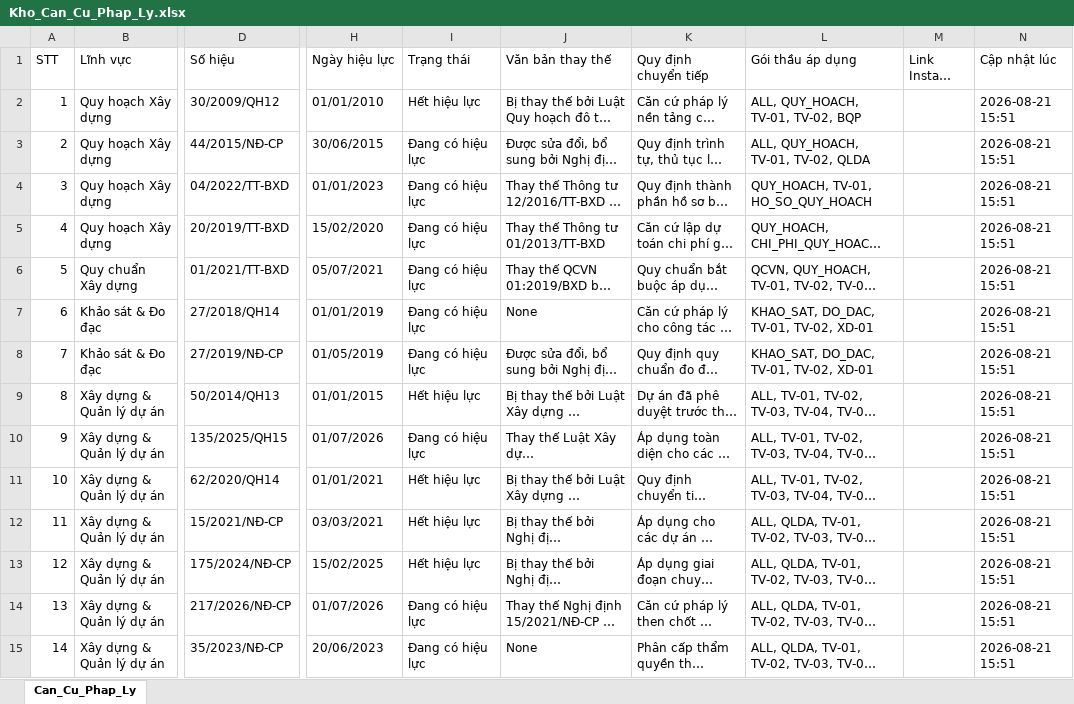
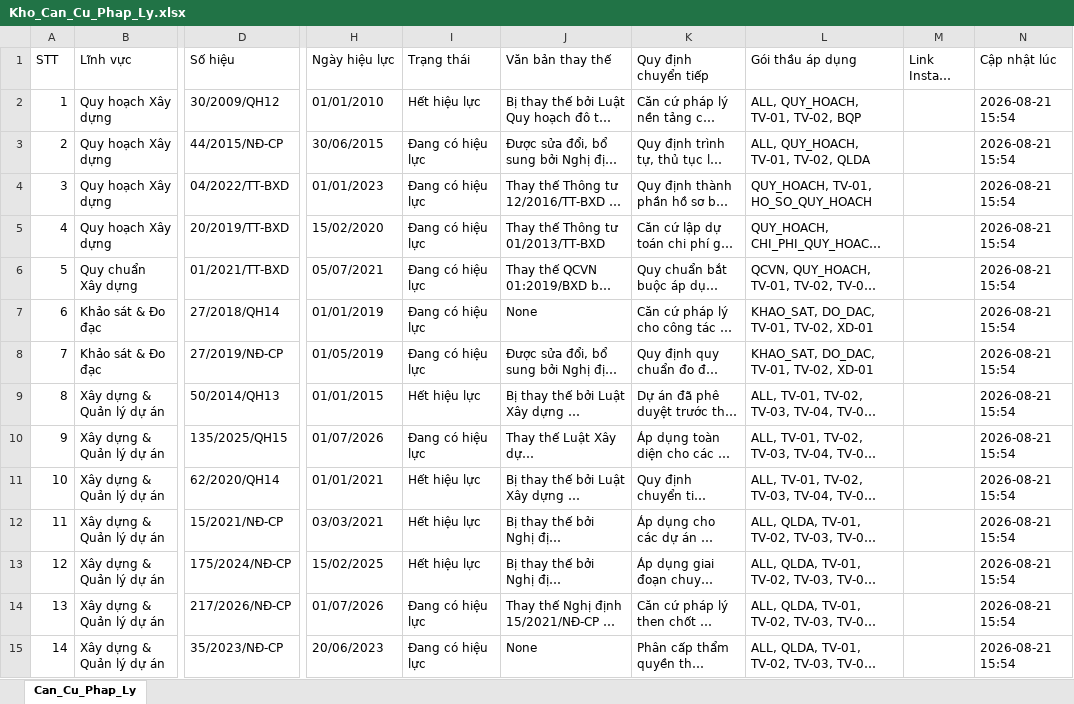
Before and after one commit to DiTrang6266/Thu-vien-PL, an Excel workbook: Kho_Can_Cu_Phap_Ly.xlsx, sheet Can_Cu_Phap_Ly, drawn as a sheet; only a part is shown, gaps mark what is left out; long unchanged cells end in …; values as stored, in another font and other column widths than the file's, no cell formats; the diff covers the shown part only; the diff names each change by its address in the sheet, - before the commit and + after, or states it on an @@ line.

```diff
--- a/Kho_Can_Cu_Phap_Ly.xlsx (sheet Can_Cu_Phap_Ly)
+++ b/Kho_Can_Cu_Phap_Ly.xlsx (sheet Can_Cu_Phap_Ly)
-N2:N15 (Cập nhật lúc): 2026-08-21 15:51
+N2:N15 (Cập nhật lúc): 2026-08-21 15:54
```
Also changed, not shown: 1 added row, 81 edited cells and row numbers in column A elsewhere in this sheet, cell formats, 6 other files.
